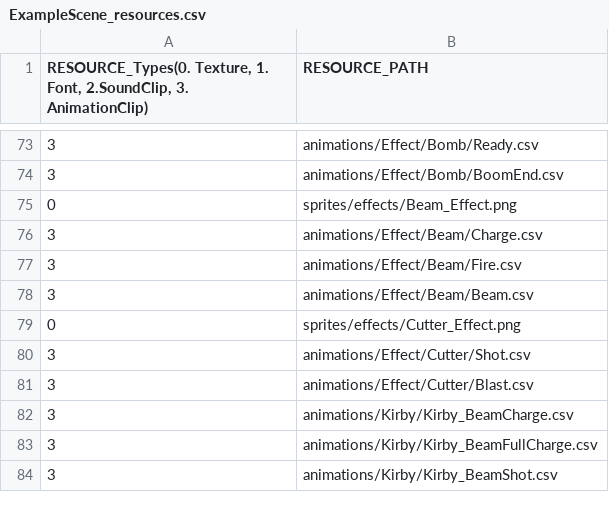
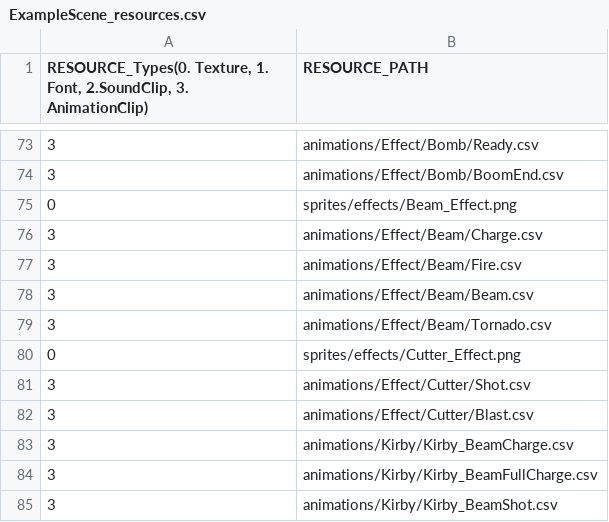
Before and after one commit to lee-jun-young1/kirby, a CSV file: Kirby-bin/data/ExampleScene_resources.csv, drawn as a sheet; only a part is shown, gaps mark what is left out.

```diff
--- a/Kirby-bin/data/ExampleScene_resources.csv
+++ b/Kirby-bin/data/ExampleScene_resources.csv
@@ -78,2 +78,3 @@
 3,animations/Effect/Beam/Beam.csv
+3,animations/Effect/Beam/Tornado.csv
 0,sprites/effects/Cutter_Effect.png
```
Also changed, not shown: Kirby-bin/animations/Kirby/Kirby_Transition.csv, 10 other files.
